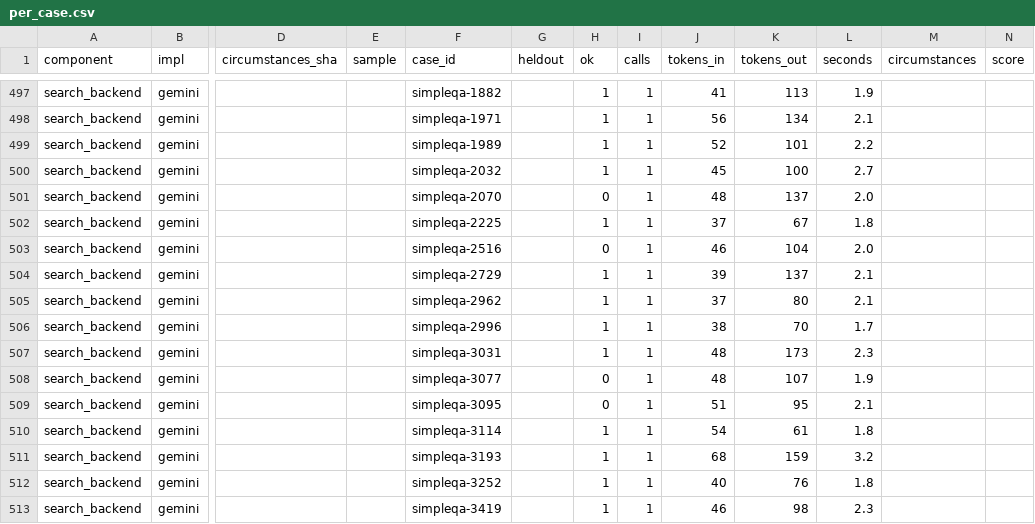
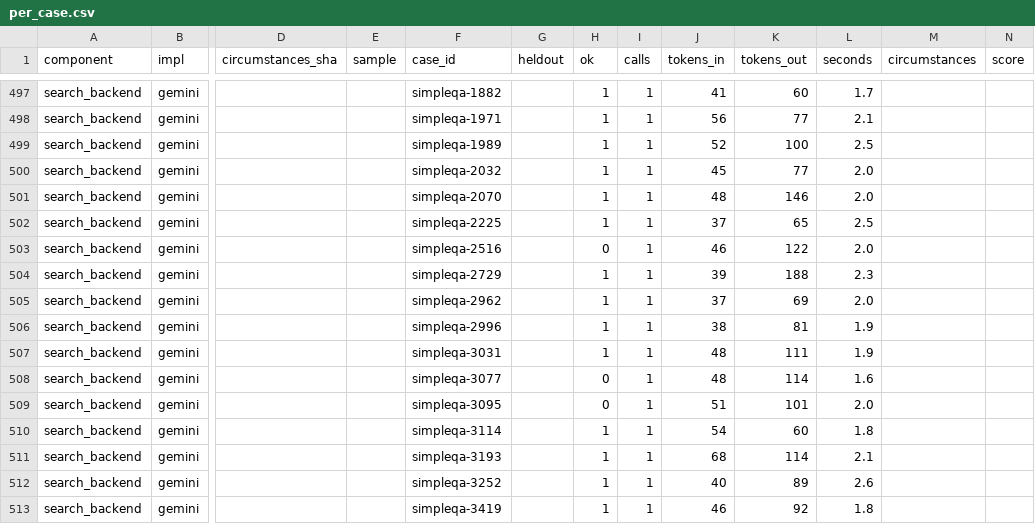
Before and after one commit to SpiritualData/ai-hub-of-hubs-structure, a CSV file: esoi/per_case.csv, drawn as a sheet; only a part is shown, gaps mark what is left out; the diff covers the shown part only; the diff names each change by its address in the sheet, - before the commit and + after, or states it on an @@ line.

```diff
--- a/esoi/per_case.csv
+++ b/esoi/per_case.csv
-K497 (tokens_out): 113
+K497 (tokens_out): 60
-L497 (seconds): 1.9
+L497 (seconds): 1.7
-K498 (tokens_out): 134
+K498 (tokens_out): 77
-K499 (tokens_out): 101
+K499 (tokens_out): 100
-L499 (seconds): 2.2
+L499 (seconds): 2.5
-K500 (tokens_out): 100
+K500 (tokens_out): 77
-L500 (seconds): 2.7
+L500 (seconds): 2.0
-H501 (ok): 0
+H501 (ok): 1
-K501 (tokens_out): 137
+K501 (tokens_out): 146
-K502 (tokens_out): 67
+K502 (tokens_out): 65
-L502 (seconds): 1.8
+L502 (seconds): 2.5
-K503 (tokens_out): 104
+K503 (tokens_out): 122
-K504 (tokens_out): 137
+K504 (tokens_out): 188
-L504 (seconds): 2.1
+L504 (seconds): 2.3
-K505 (tokens_out): 80
+K505 (tokens_out): 69
-L505 (seconds): 2.1
+L505 (seconds): 2.0
-K506 (tokens_out): 70
+K506 (tokens_out): 81
-L506 (seconds): 1.7
+L506 (seconds): 1.9
-K507 (tokens_out): 173
+K507 (tokens_out): 111
-L507 (seconds): 2.3
+L507 (seconds): 1.9
-K508 (tokens_out): 107
+K508 (tokens_out): 114
-L508 (seconds): 1.9
+L508 (seconds): 1.6
-K509 (tokens_out): 95
+K509 (tokens_out): 101
-L509 (seconds): 2.1
+L509 (seconds): 2.0
-K510 (tokens_out): 61
+K510 (tokens_out): 60
-K511 (tokens_out): 159
+K511 (tokens_out): 114
-L511 (seconds): 3.2
+L511 (seconds): 2.1
-K512 (tokens_out): 76
+K512 (tokens_out): 89
-L512 (seconds): 1.8
+L512 (seconds): 2.6
-K513 (tokens_out): 98
+K513 (tokens_out): 92
-L513 (seconds): 2.3
+L513 (seconds): 1.8
```
Also changed, not shown: 122 edited cells elsewhere in this file, esoi/results.csv, 11 other files.
